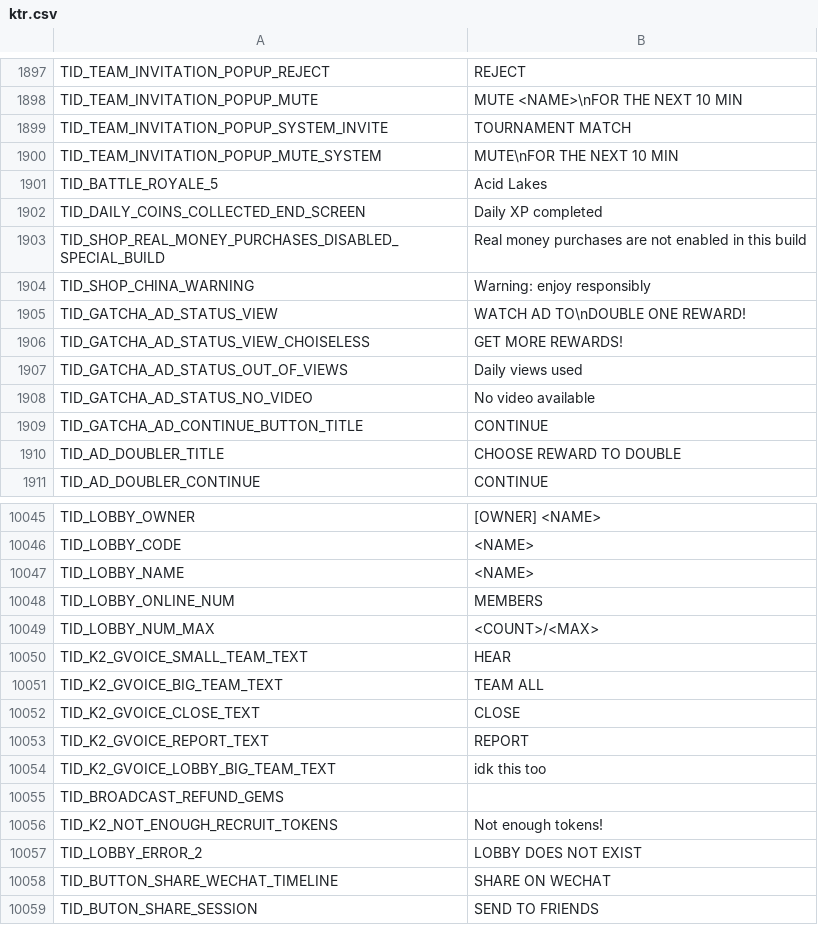
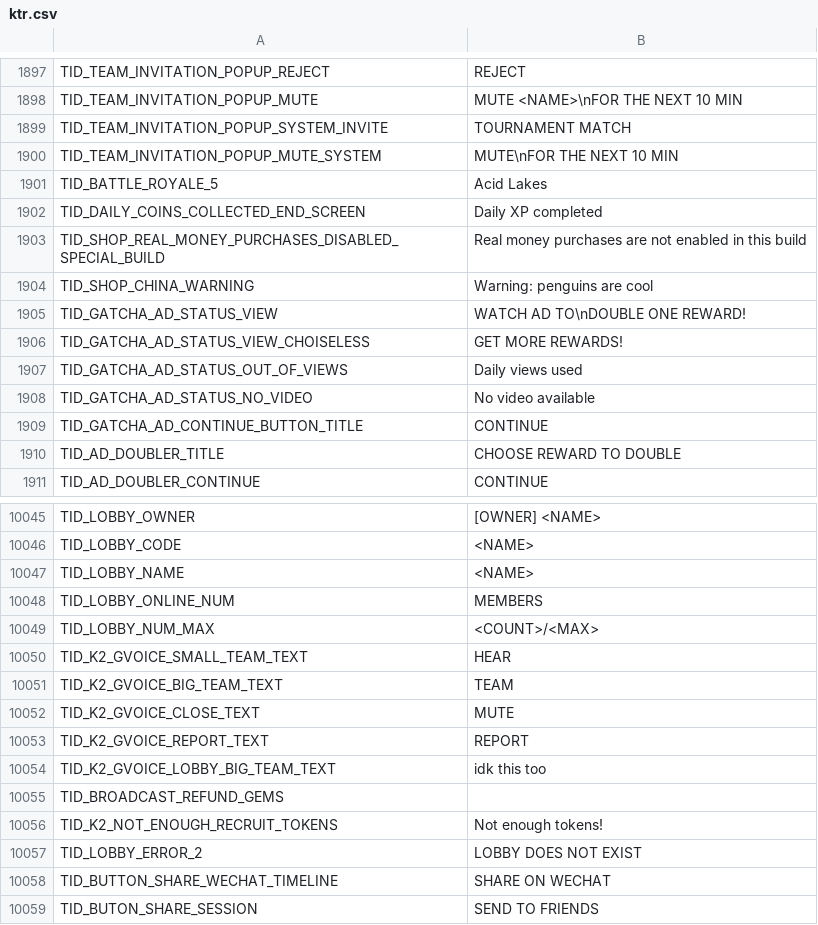
Before and after one commit to KTRBS/China-Brawl-CSV-helper, a CSV file: ktr.csv, drawn as a sheet; only a part is shown, gaps mark what is left out.

Commit message:
Minir changes

```diff
--- a/ktr.csv
+++ b/ktr.csv
@@ -1903,3 +1903,3 @@ TID_DAILY_COINS_COLLECTED_END_SCREEN,Daily XP completed
 TID_SHOP_REAL_MONEY_PURCHASES_DISABLED_SPECIAL_BUILD,Real money purchases are not enabled in this build
-TID_SHOP_CHINA_WARNING,Warning: enjoy responsibly
+TID_SHOP_CHINA_WARNING,Warning: penguins are cool
 TID_GATCHA_AD_STATUS_VIEW,WATCH AD TO\nDOUBLE ONE REWARD!
@@ -10050,4 +10050,4 @@ TID_LOBBY_NUM_MAX,<COUNT>/<MAX>
 TID_K2_GVOICE_SMALL_TEAM_TEXT,HEAR
-TID_K2_GVOICE_BIG_TEAM_TEXT,TEAM ALL
-TID_K2_GVOICE_CLOSE_TEXT,CLOSE
+TID_K2_GVOICE_BIG_TEAM_TEXT,TEAM
+TID_K2_GVOICE_CLOSE_TEXT,MUTE
 TID_K2_GVOICE_REPORT_TEXT,REPORT
```
